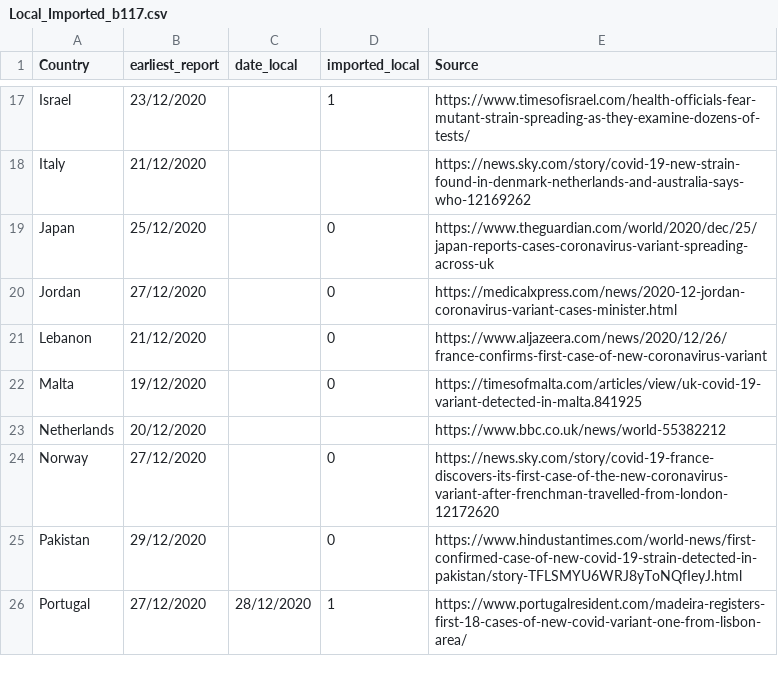
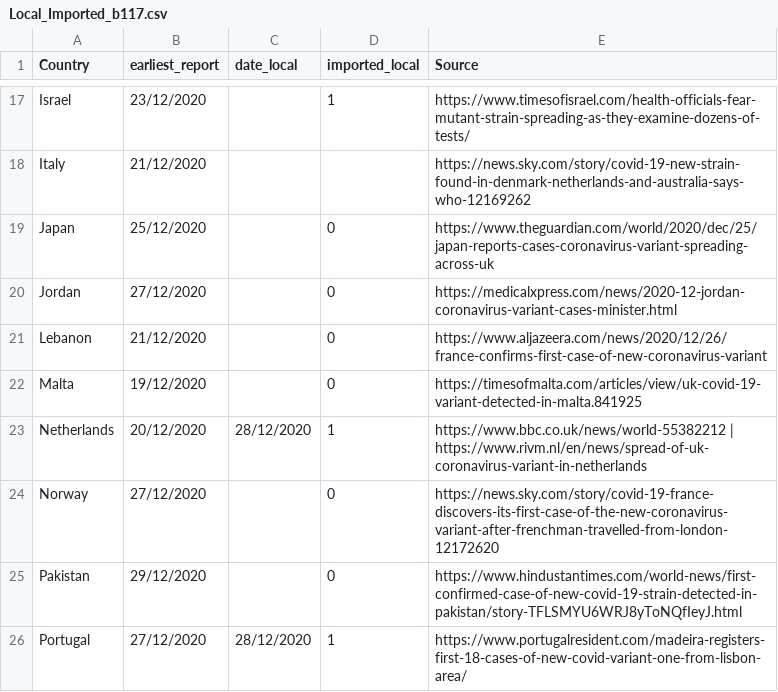
Before and after one commit to cov-lineages/lineages-website-old, a CSV file: _data/Local_Imported_b117.csv, drawn as a sheet; only a part is shown, gaps mark what is left out.

Commit message:
Update Local_Imported_b117.csv

```diff
--- a/_data/Local_Imported_b117.csv
+++ b/_data/Local_Imported_b117.csv
@@ -22,3 +22,3 @@ Lebanon,21/12/2020,,0,https://www.aljazeera.com/news/2020/12/26/france-confirms-
 Malta,19/12/2020,,0,https://timesofmalta.com/articles/view/uk-covid-19-variant-detected-in-malta.841925
-Netherlands,20/12/2020,,,https://www.bbc.co.uk/news/world-55382212
+Netherlands,20/12/2020,28/12/2020,1,https://www.bbc.co.uk/news/world-55382212 | https://www.rivm.nl/en/news/spread-of-uk-coronavirus-variant-in-netherlands
 Norway,27/12/2020,,0,https://news.sky.com/story/covid-19-france-discovers-its-first-case-of-the-new-coronavirus-variant-after-frenchman-travelled-from-london-12172620
```
